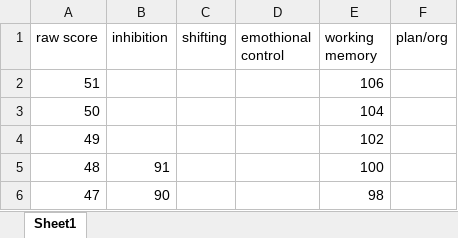
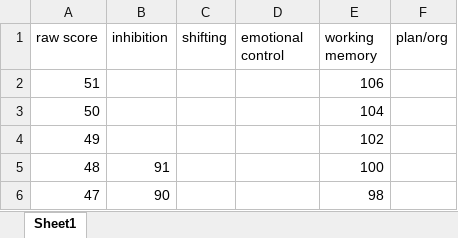
Before and after one commit to danieLayosh/Diascore, an Excel workbook: data/brief/briefP/Parents/b_4.0-5.11_S.xlsx, sheet Sheet1, drawn as a sheet; only a part is shown; values as stored, in another font and other column widths than the file's, no borders; the diff names each change by its address in the sheet, - before the commit and + after, or states it on an @@ line.

```diff
--- a/data/brief/briefP/Parents/b_4.0-5.11_S.xlsx (sheet Sheet1)
+++ b/data/brief/briefP/Parents/b_4.0-5.11_S.xlsx (sheet Sheet1)
-D1: emothional control
+D1: emotional control
```
Also changed, not shown: data/brief/briefP/Parents/b_2.0-3.11_gen.xlsx, data/brief/briefP/Parents/b_4.0-5.11_gen.xlsx, 4 other files.
